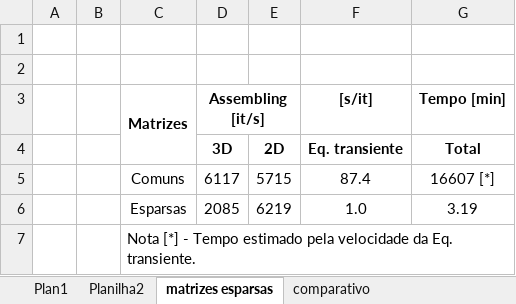
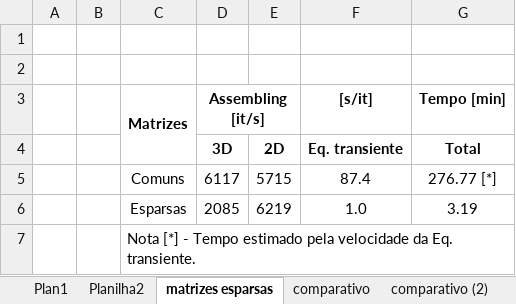
Before and after one commit to FelipeRMAlves/TCC, an Excel workbook: materiais/02) Planilhas/Resultados_finais.xlsm, sheet matrizes esparsas, drawn as a sheet; values as stored, in another font and other column widths than the file's, no borders; the diff names each change by its address in the sheet, - before the commit and + after, or states it on an @@ line.

```diff
--- a/materiais/02) Planilhas/Resultados_finais.xlsm (sheet matrizes esparsas)
+++ b/materiais/02) Planilhas/Resultados_finais.xlsm (sheet matrizes esparsas)
+sheet tab: comparativo (2)
-G5 (Tempo [min]): 16607 [*]
+G5 (Tempo [min]): 276.77 [*]
```
Also changed, not shown: materiais/02) Planilhas/Calculadora Freios - Felipe.xlsx, 11 other files.
